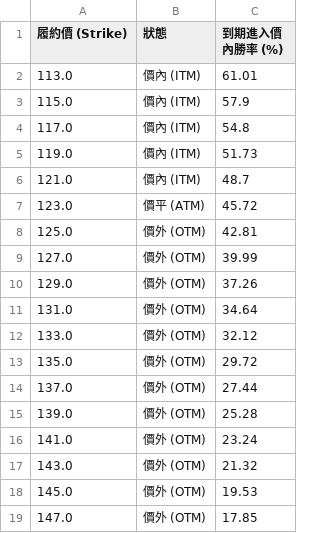
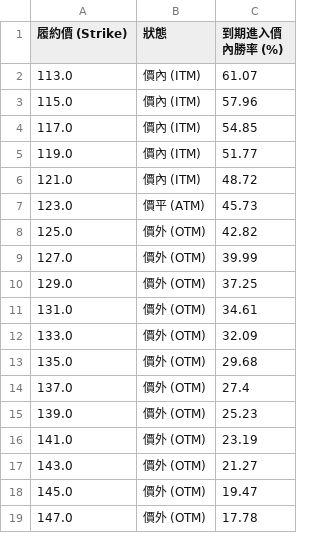
Before and after one commit to kerryyouzi28-sketch/intc-option-analytics, a CSV file: reports/intc_win_rate.csv, drawn as a sheet.

```diff
--- a/reports/intc_win_rate.csv
+++ b/reports/intc_win_rate.csv
@@ -1,19 +1,19 @@
 履約價 (Strike),狀態,到期進入價內勝率 (%)
-113.0,價內 (ITM),61.01
-115.0,價內 (ITM),57.9
-117.0,價內 (ITM),54.8
-119.0,價內 (ITM),51.73
-121.0,價內 (ITM),48.7
-123.0,價平 (ATM),45.72
-125.0,價外 (OTM),42.81
+113.0,價內 (ITM),61.07
+115.0,價內 (ITM),57.96
+117.0,價內 (ITM),54.85
+119.0,價內 (ITM),51.77
+121.0,價內 (ITM),48.72
+123.0,價平 (ATM),45.73
+125.0,價外 (OTM),42.82
 127.0,價外 (OTM),39.99
-129.0,價外 (OTM),37.26
-131.0,價外 (OTM),34.64
-133.0,價外 (OTM),32.12
-135.0,價外 (OTM),29.72
-137.0,價外 (OTM),27.44
-139.0,價外 (OTM),25.28
-141.0,價外 (OTM),23.24
-143.0,價外 (OTM),21.32
-145.0,價外 (OTM),19.53
-147.0,價外 (OTM),17.85
+129.0,價外 (OTM),37.25
+131.0,價外 (OTM),34.61
+133.0,價外 (OTM),32.09
+135.0,價外 (OTM),29.68
+137.0,價外 (OTM),27.4
+139.0,價外 (OTM),25.23
+141.0,價外 (OTM),23.19
+143.0,價外 (OTM),21.27
+145.0,價外 (OTM),19.47
+147.0,價外 (OTM),17.78
```
